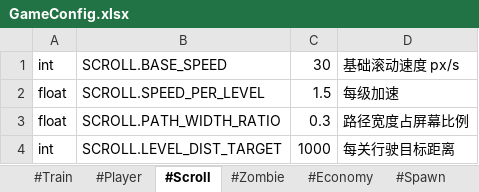
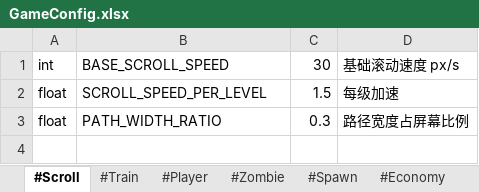
Before and after one commit to NagoyaStation/huoche, an Excel workbook: docs/configs/GameConfig.xlsx, sheet #Scroll, drawn as a sheet; values as stored, in another font and other column widths than the file's, no borders; the diff names each change by its address in the sheet, - before the commit and + after, or states it on an @@ line.

```diff
--- a/docs/configs/GameConfig.xlsx (sheet #Scroll)
+++ b/docs/configs/GameConfig.xlsx (sheet #Scroll)
@@ sheet tab order changed: #Scroll | #Train | #Player | #Zombie | #Spawn | #Economy @@
-B1: SCROLL.BASE_SPEED
+B1: BASE_SCROLL_SPEED
-B2: SCROLL.SPEED_PER_LEVEL
+B2: SCROLL_SPEED_PER_LEVEL
-B3: SCROLL.PATH_WIDTH_RATIO
+B3: PATH_WIDTH_RATIO
-row 4: int | SCROLL.LEVEL_DIST_TARGET | 1000 | 每关行驶目标距离
```
Also changed, not shown: sheet #Zombie, sheet #Economy, sheet #Player, sheet #Spawn, sheet #Train, docs/configs/MetaData.xlsx, docs/configs/Resources.xlsx, 35 other files.
